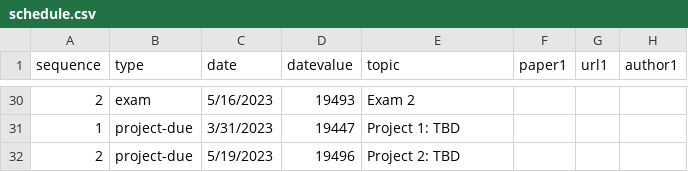
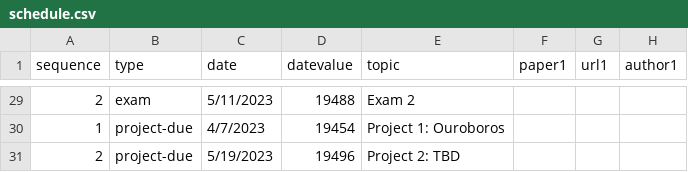
Before and after one commit to emeryberger/COMPSCI-630, a CSV file: schedule.csv, drawn as a sheet; only a part is shown, gaps mark what is left out; addresses are those after the commit; the diff covers the shown part only; the diff names each change by its address in the sheet, - before the commit and + after, or states it on an @@ line.

```diff
--- a/schedule.csv
+++ b/schedule.csv
-C29 (date): 5/16/2023
+C29 (date): 5/11/2023
-D29 (datevalue): 19493
+D29 (datevalue): 19488
-C30 (date): 3/31/2023
+C30 (date): 4/7/2023
-D30 (datevalue): 19447
+D30 (datevalue): 19454
-E30 (topic): Project 1: TBD
+E30 (topic): Project 1: Ouroboros
```
Also changed, not shown: 1 added row, 2 removed rows and 118 edited cells elsewhere in this file, 1 other file.
